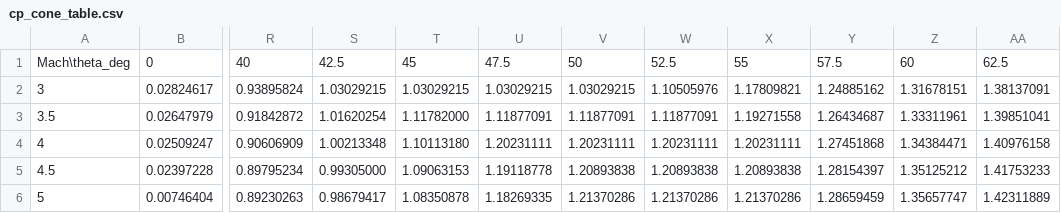
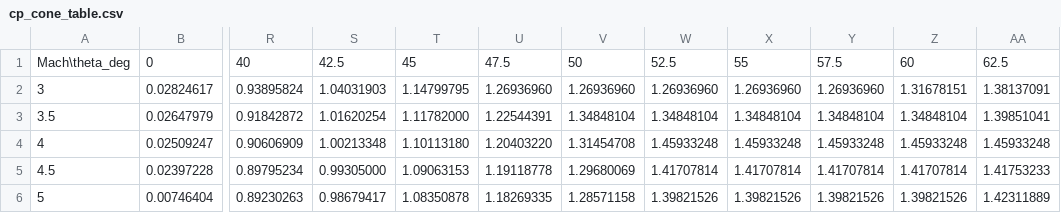
Before and after one commit to Jaminur555/re-entry-capsule-shape-optimization, a CSV file: data/cache/cp_cone_table.csv, drawn as a sheet; only a part is shown, gaps mark what is left out; the diff covers the shown part only; the diff names each change by its address in the sheet, - before the commit and + after, or states it on an @@ line.

```diff
--- a/data/cache/cp_cone_table.csv
+++ b/data/cache/cp_cone_table.csv
-S2: 1.03029215
+S2: 1.04031903
-T2: 1.03029215
+T2: 1.14799795
-U2: 1.03029215
+U2: 1.26936960
-V2: 1.03029215
+V2: 1.26936960
-W2: 1.10505976
+W2: 1.26936960
-X2: 1.17809821
+X2: 1.26936960
-Y2: 1.24885162
+Y2: 1.26936960
-U3: 1.11877091
+U3: 1.22544391
-V3: 1.11877091
+V3: 1.34848104
-W3: 1.11877091
+W3: 1.34848104
-X3: 1.19271558
+X3: 1.34848104
-Y3: 1.26434687
+Y3: 1.34848104
-Z3: 1.33311961
+Z3: 1.34848104
-U4: 1.20231111
+U4: 1.20403220
-V4: 1.20231111
+V4: 1.31454708
-W4: 1.20231111
+W4: 1.45933248
-X4: 1.20231111
+X4: 1.45933248
-Y4: 1.27451868
+Y4: 1.45933248
-Z4: 1.34384471
+Z4: 1.45933248
-AA4: 1.40976158
+AA4: 1.45933248
-V5: 1.20893838
+V5: 1.29680069
-W5: 1.20893838
+W5: 1.41707814
-X5: 1.20893838
+X5: 1.41707814
-Y5: 1.28154397
+Y5: 1.41707814
-Z5: 1.35125212
+Z5: 1.41707814
-V6: 1.21370286
+V6: 1.28571158
-W6: 1.21370286
+W6: 1.39821526
-X6: 1.21370286
+X6: 1.39821526
-Y6: 1.28659459
+Y6: 1.39821526
-Z6: 1.35657747
+Z6: 1.39821526
```
Also changed, not shown: 73 edited cells elsewhere in this file, 38 other files.
